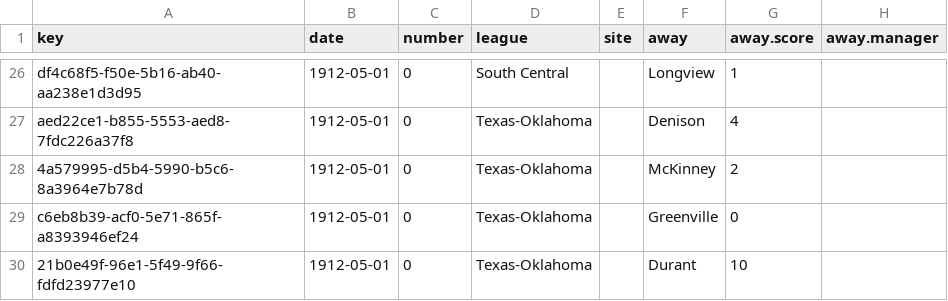
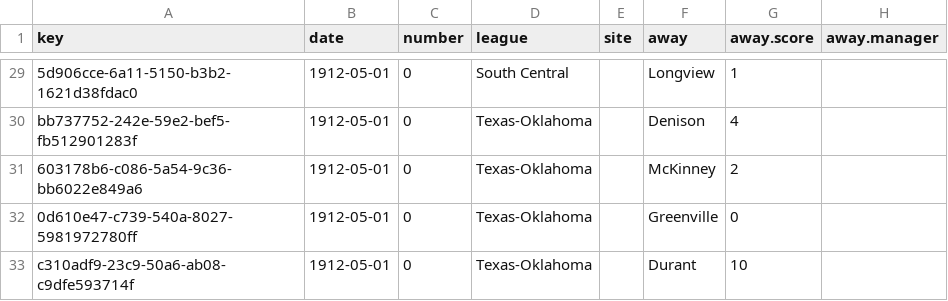
Before and after one commit to jackmo77/boxscores, a CSV file: processed/1912/1912-DMN/games.csv, drawn as a sheet; only a part is shown, gaps mark what is left out; addresses are those after the commit; the diff covers the shown part only; the diff names each change by its address in the sheet, - before the commit and + after, or states it on an @@ line.

```diff
--- a/processed/1912/1912-DMN/games.csv
+++ b/processed/1912/1912-DMN/games.csv
-A29 (key): df4c68f5-f50e-5b16-ab40-aa238e1d3d95
+A29 (key): 5d906cce-6a11-5150-b3b2-1621d38fdac0
-A30 (key): aed22ce1-b855-5553-aed8-7fdc226a37f8
+A30 (key): bb737752-242e-59e2-bef5-fb512901283f
-A31 (key): 4a579995-d5b4-5990-b5c6-8a3964e7b78d
+A31 (key): 603178b6-c086-5a54-9c36-bb6022e849a6
-A32 (key): c6eb8b39-acf0-5e71-865f-a8393946ef24
+A32 (key): 0d610e47-c739-540a-8027-5981972780ff
-A33 (key): 21b0e49f-96e1-5f49-9f66-fdfd23977e10
+A33 (key): c310adf9-23c9-50a6-ab08-c9dfe593714f
```
Also changed, not shown: 3 added rows and 24 edited cells elsewhere in this file, processed/1912/1912-DMN/people.csv, processed/1912/1912-DMN/playing.csv, 5 other files.
